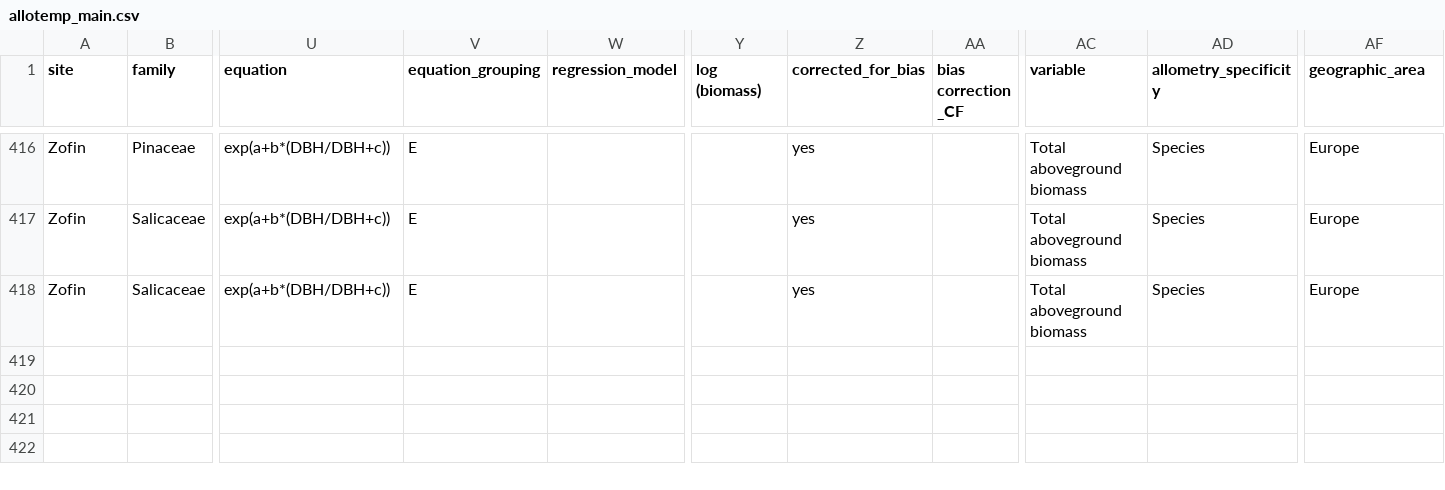
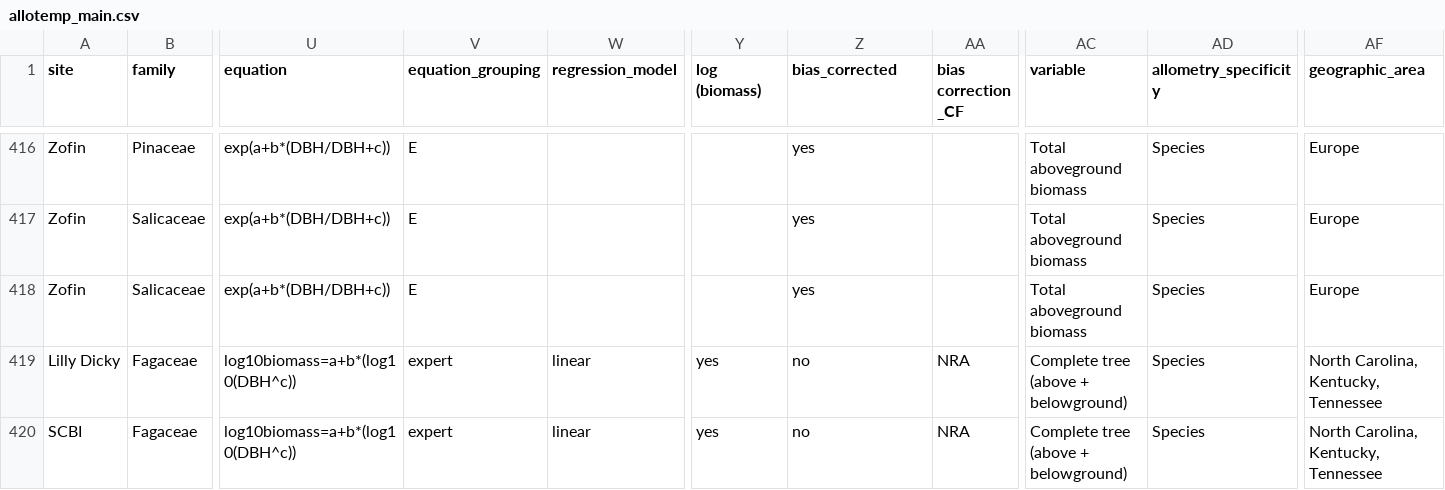
Before and after one commit to ropensci/allodb, a CSV file: data/allotemp_main.csv, drawn as a sheet; only a part is shown, gaps mark what is left out; rows hold the shown columns only; the diff covers the shown part only; the diff names each change by its address in the sheet, - before the commit and + after, or states it on an @@ line.

```diff
--- a/data/allotemp_main.csv
+++ b/data/allotemp_main.csv
-Z1: corrected_for_bias
+Z1: bias_corrected
+row 419: Lilly Dicky | Fagaceae | log10biomass=a+b*(log10(DBH^c)) | expert | linear | yes | no | NRA | Complete tree (above + belowground) | Species | North Carolina, Kentucky, Tennessee
+row 420: SCBI | Fagaceae | log10biomass=a+b*(log10(DBH^c)) | expert | linear | yes | no | NRA | Complete tree (above + belowground) | Species | North Carolina, Kentucky, Tennessee
```
Also changed, not shown: 2 added rows and 57 edited cells elsewhere in this file.
